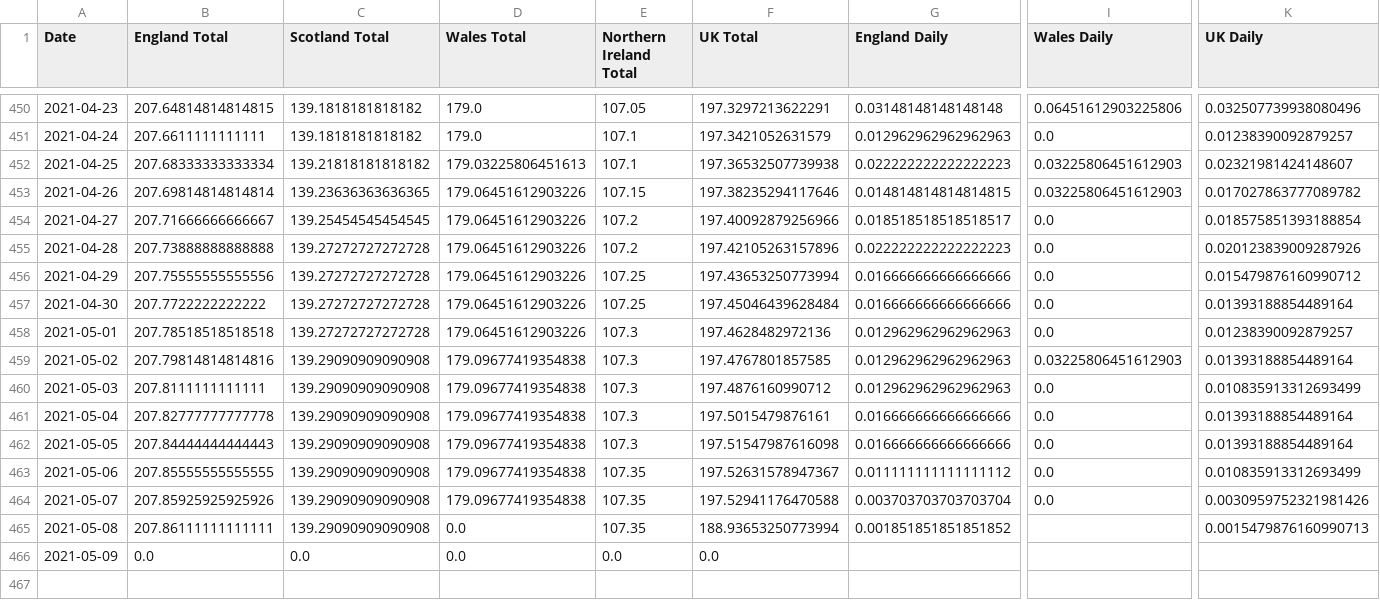
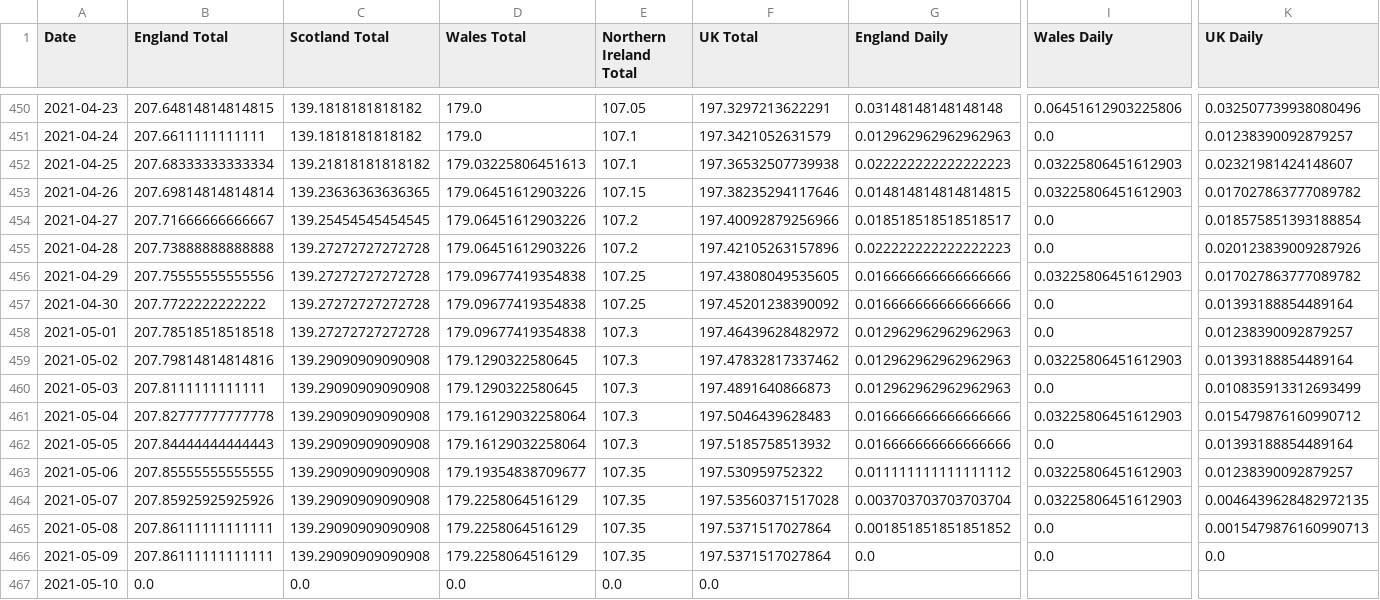
Before and after one commit to robertgauld/scotland-covid19-data, a CSV file: public/uk_deaths_per_100000.csv, drawn as a sheet; only a part is shown, gaps mark what is left out; addresses are those after the commit; rows hold the shown columns only; the diff names each change by its address in the sheet, - before the commit and + after, or states it on an @@ line.

```diff
--- a/public/uk_deaths_per_100000.csv
+++ b/public/uk_deaths_per_100000.csv
-D456:D458 (Wales Total): 179.06451612903226
+D456:D458 (Wales Total): 179.09677419354838
-F456 (UK Total): 197.43653250773994
+F456 (UK Total): 197.43808049535605
-I456 (Wales Daily): 0.0
+I456 (Wales Daily): 0.03225806451612903
-K456 (UK Daily): 0.015479876160990712
+K456 (UK Daily): 0.017027863777089782
-F457 (UK Total): 197.45046439628484
+F457 (UK Total): 197.45201238390092
-F458 (UK Total): 197.4628482972136
+F458 (UK Total): 197.46439628482972
-D459:D460 (Wales Total): 179.09677419354838
+D459:D460 (Wales Total): 179.1290322580645
-F459 (UK Total): 197.4767801857585
+F459 (UK Total): 197.47832817337462
-F460 (UK Total): 197.4876160990712
+F460 (UK Total): 197.4891640866873
-D461:D462 (Wales Total): 179.09677419354838
+D461:D462 (Wales Total): 179.16129032258064
-F461 (UK Total): 197.5015479876161
+F461 (UK Total): 197.5046439628483
-I461 (Wales Daily): 0.0
+I461 (Wales Daily): 0.03225806451612903
-K461 (UK Daily): 0.01393188854489164
+K461 (UK Daily): 0.015479876160990712
-F462 (UK Total): 197.51547987616098
+F462 (UK Total): 197.5185758513932
-D463 (Wales Total): 179.09677419354838
+D463 (Wales Total): 179.19354838709677
-F463 (UK Total): 197.52631578947367
+F463 (UK Total): 197.530959752322
-I463:I464 (Wales Daily): 0.0
+I463:I464 (Wales Daily): 0.03225806451612903
-K463 (UK Daily): 0.010835913312693499
+K463 (UK Daily): 0.01238390092879257
-D464 (Wales Total): 179.09677419354838
+D464 (Wales Total): 179.2258064516129
-F464 (UK Total): 197.52941176470588
+F464 (UK Total): 197.53560371517028
-K464 (UK Daily): 0.0030959752321981426
+K464 (UK Daily): 0.0046439628482972135
-D465 (Wales Total): 0.0
+D465 (Wales Total): 179.2258064516129
-F465 (UK Total): 188.93653250773994
+F465 (UK Total): 197.5371517027864
-I465 (Wales Daily): (empty)
+I465 (Wales Daily): 0.0
+row 466: 2021-05-09 | 207.86111111111111 | 139.29090909090908 | 179.2258064516129 | 107.35 | 197.5371517027864 | 0.0 | 0.0 | 0.0
-A467 (Date): 2021-05-09
+A467 (Date): 2021-05-10
```
Also changed, not shown: public/england_per_100000.csv, public/northern_ireland_per_100000.csv, 50 other files.
